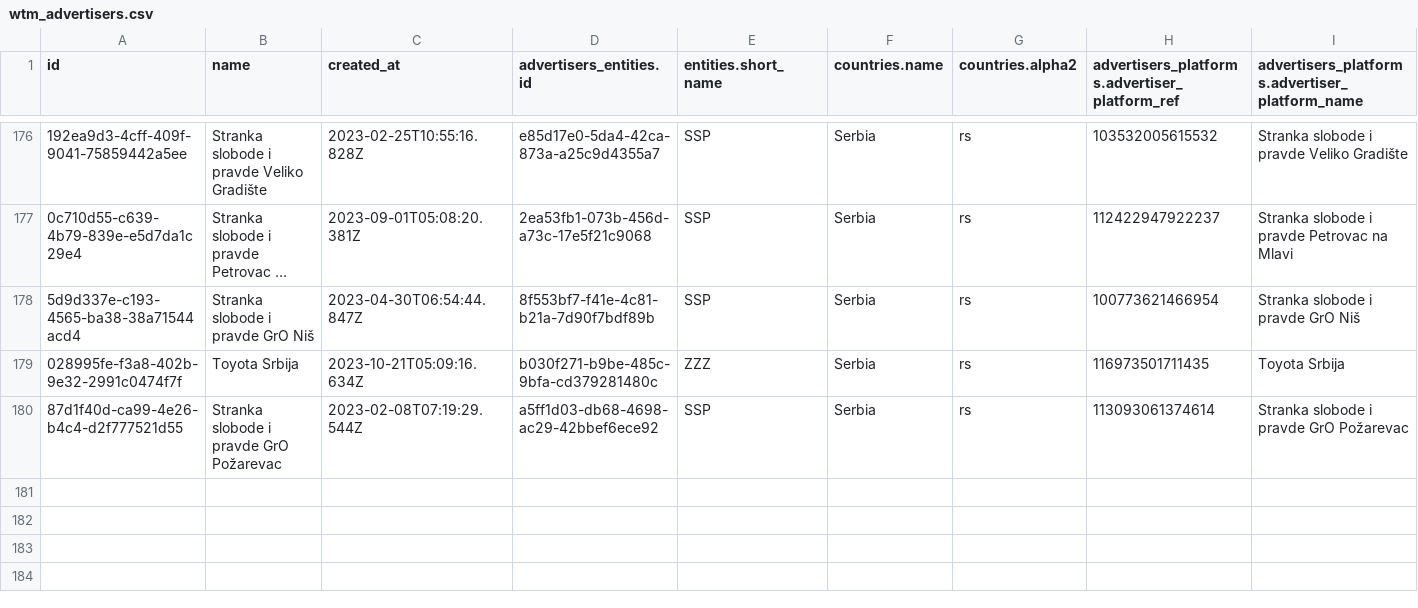
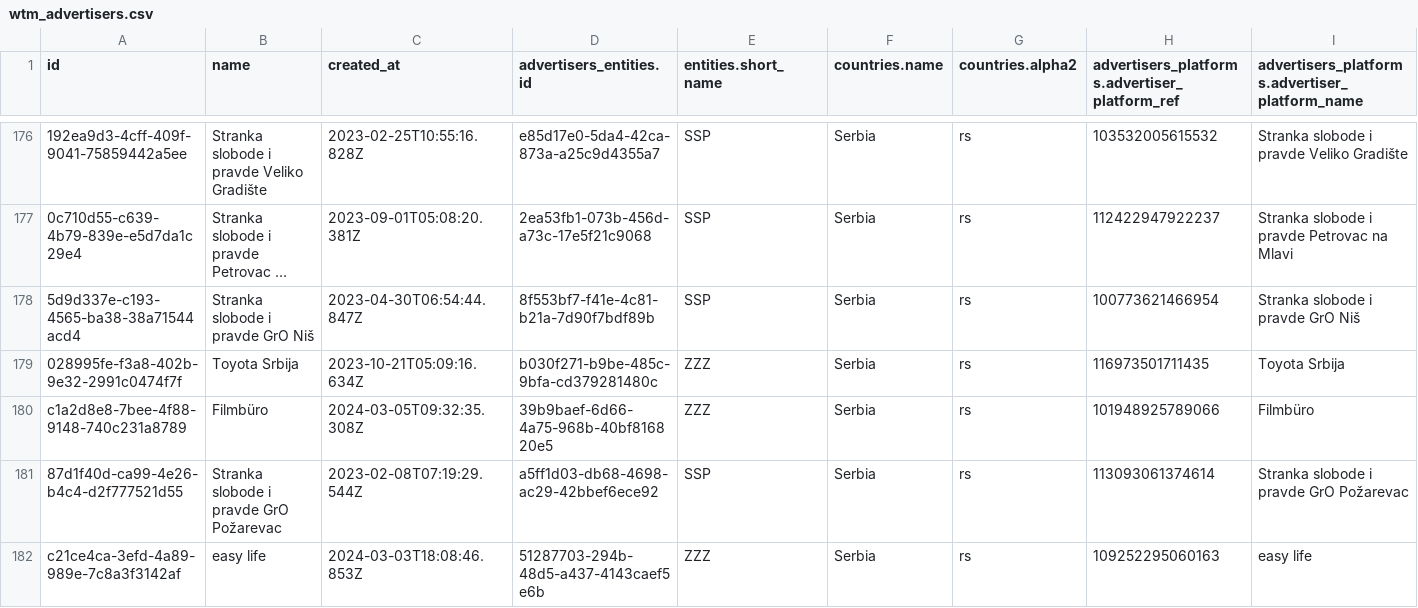
Before and after one commit to favstats/wtm_rs, a CSV file: data/wtm_advertisers.csv, drawn as a sheet; only a part is shown, gaps mark what is left out; long unchanged cells end in …; rows hold the shown columns only; the diff covers the shown part only; the diff names each change by its address in the sheet, - before the commit and + after, or states it on an @@ line.

```diff
--- a/data/wtm_advertisers.csv
+++ b/data/wtm_advertisers.csv
+row 180: c1a2d8e8-7bee-4f88-9148-740c231a8789 | Filmbüro | 2024-03-05T09:32:35.308Z | 39b9baef-6d66-4a75-968b-40bf816820e5 | ZZZ | Serbia | rs | 101948925789066 | Filmbüro
+row 182: c21ce4ca-3efd-4a89-989e-7c8a3f3142af | easy life | 2024-03-03T18:08:46.853Z | 51287703-294b-48d5-a437-4143caef5e6b | ZZZ | Serbia | rs | 109252295060163 | easy life
```
Also changed, not shown: 70 moved rows elsewhere in this file, 6 other files.
